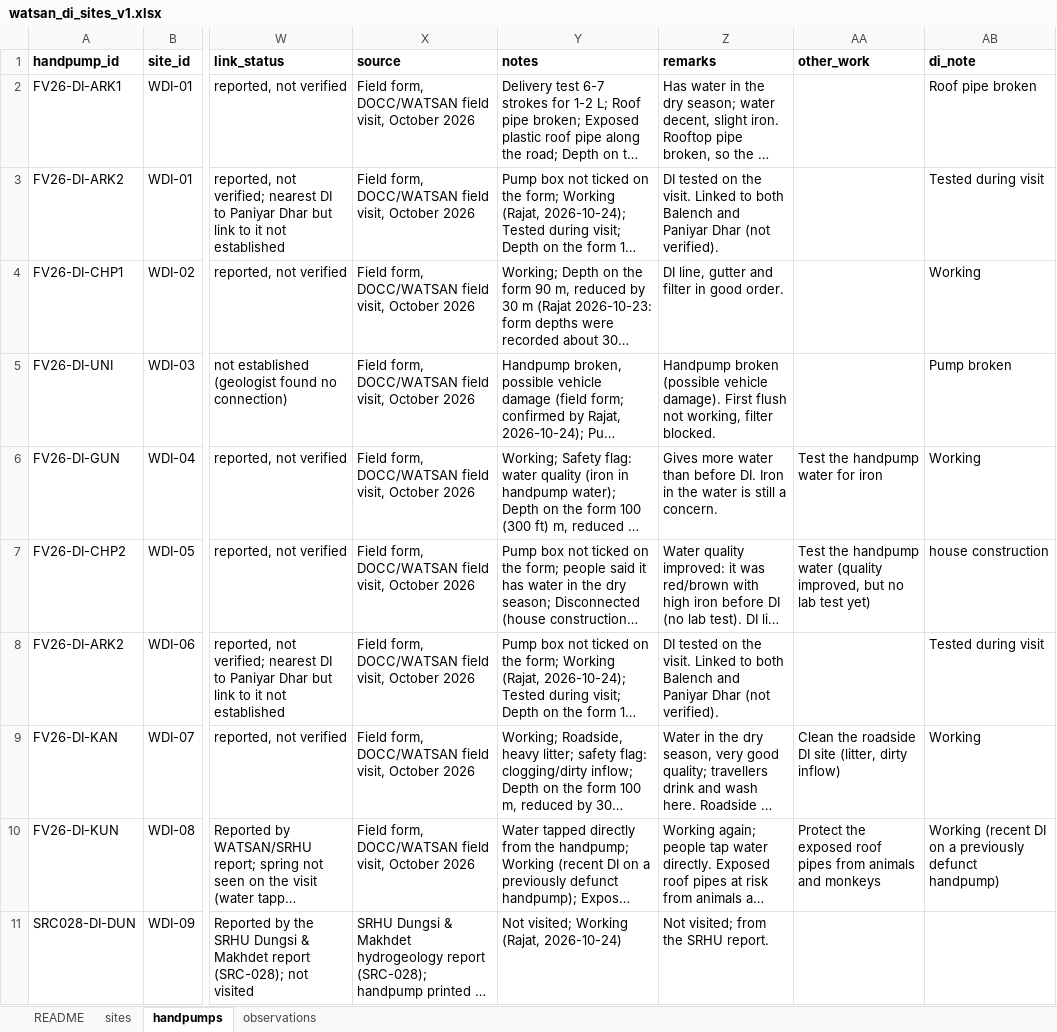
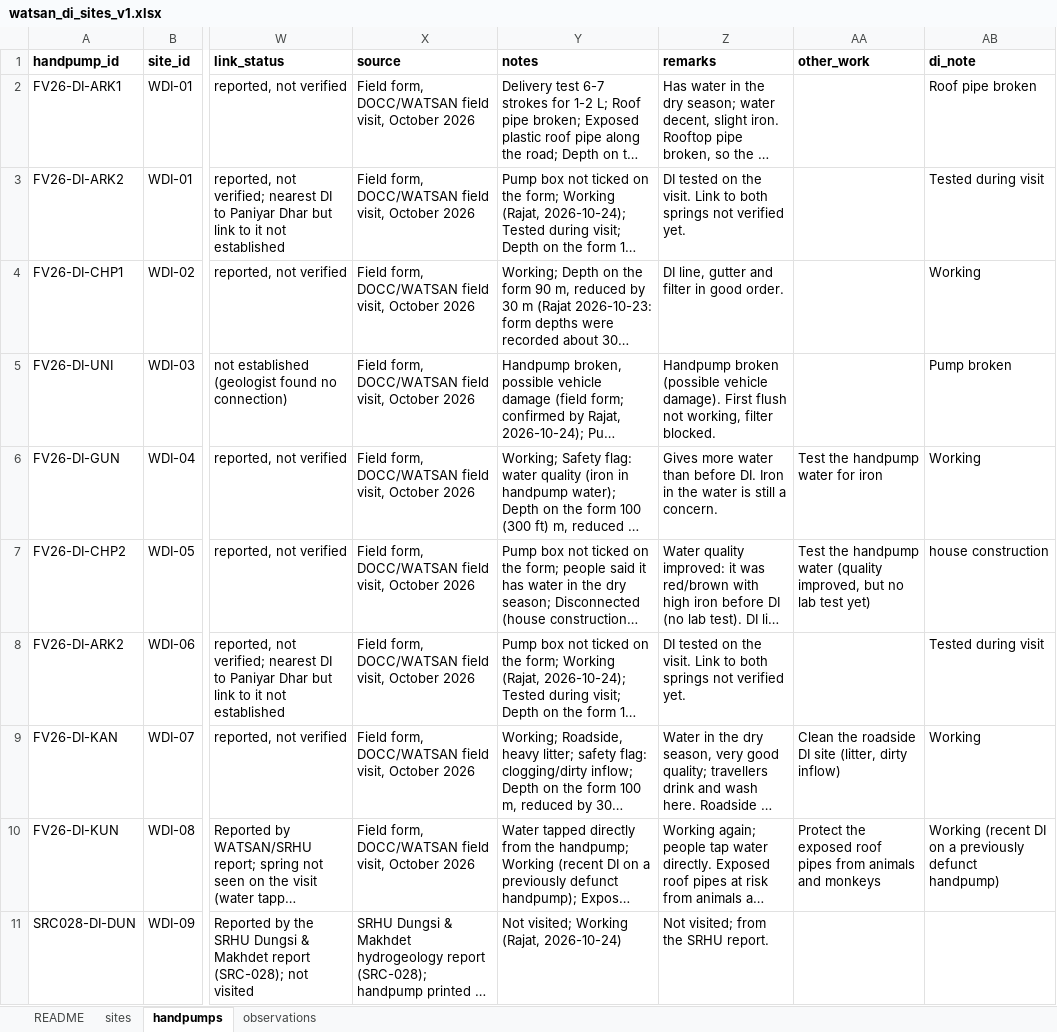
Before and after one commit to pgp25rajat-cmyk/rdi-watsan-springshed-decision-support, an Excel workbook: data/02_processed/watsan_di/watsan_di_sites_v1.xlsx, sheet handpumps, drawn as a sheet; only a part is shown, gaps mark what is left out; long unchanged cells end in …; values as stored, in another font and other column widths than the file's, no borders; the diff names each change by its address in the sheet, - before the commit and + after, or states it on an @@ line.

```diff
--- a/data/02_processed/watsan_di/watsan_di_sites_v1.xlsx (sheet handpumps)
+++ b/data/02_processed/watsan_di/watsan_di_sites_v1.xlsx (sheet handpumps)
-Z3 (remarks): …the visit. Linked to both Balench and Paniyar Dhar (not verified).
+Z3 (remarks): …the visit. Link to both springs not verified yet.
-Z8 (remarks): …the visit. Linked to both Balench and Paniyar Dhar (not verified).
+Z8 (remarks): …the visit. Link to both springs not verified yet.
```
Also changed, not shown: 10 other files.
